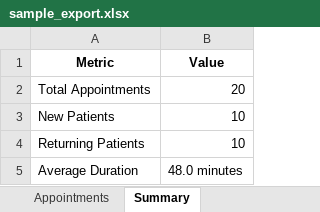
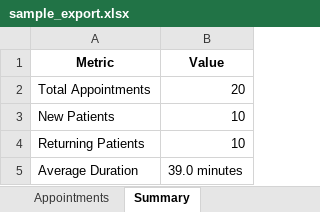
Before and after one commit to Gappu824/ai-medical-scheduling-agent, an Excel workbook: exports/sample_export.xlsx, sheet Summary, drawn as a sheet; values as stored, in another font and other column widths than the file's, no borders; the diff names each change by its address in the sheet, - before the commit and + after, or states it on an @@ line.

```diff
--- a/exports/sample_export.xlsx (sheet Summary)
+++ b/exports/sample_export.xlsx (sheet Summary)
-B5 (Value): 48.0 minutes
+B5 (Value): 39.0 minutes
```
Also changed, not shown: sheet Appointments, data/doctor_schedules.xlsx, 10 other files.
